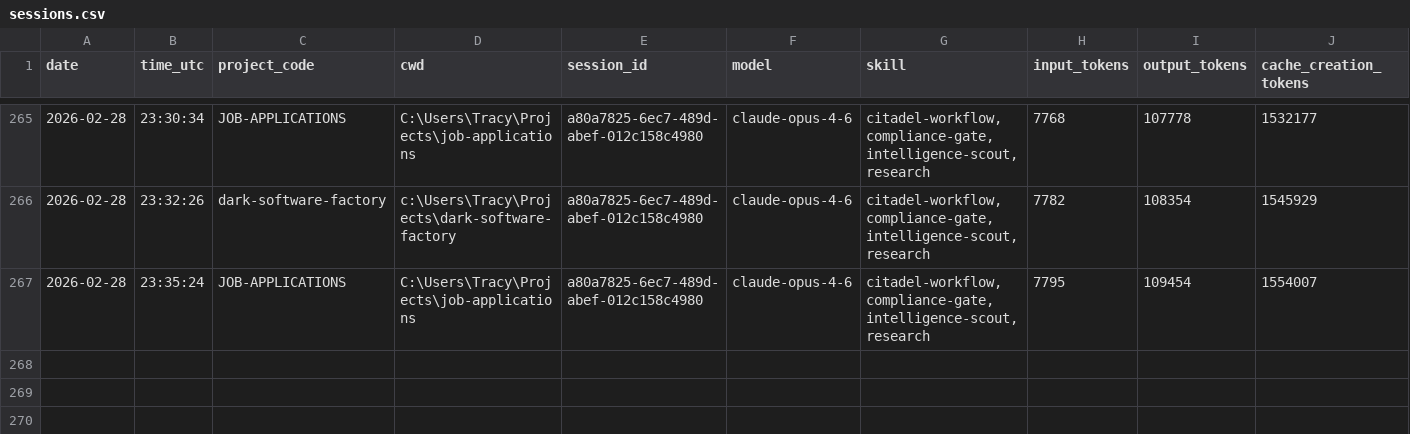
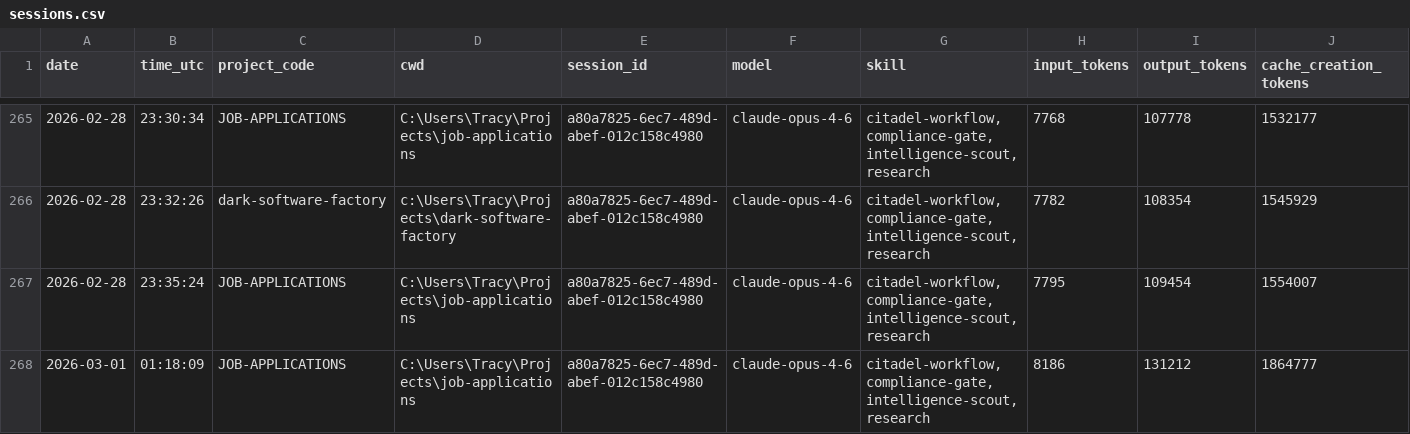
Before and after one commit to jrhoades1/claude-tracking, a CSV file: sessions.csv, drawn as a sheet; only a part is shown, gaps mark what is left out; rows hold the shown columns only; the diff names each change by its address in the sheet, - before the commit and + after, or states it on an @@ line.

```diff
--- a/sessions.csv
+++ b/sessions.csv
+row 268: 2026-03-01 | 01:18:09 | JOB-APPLICATIONS | C:\Users\Tracy\Projects\job-applications | a80a7825-6ec7-489d-abef-012c158c4980 | claude-opus-4-6 | citadel-workflow,compliance-gate,intelligence-scout,research | 8186 | 131212 | 1864777
```
Also changed, not shown: 2 other files.
